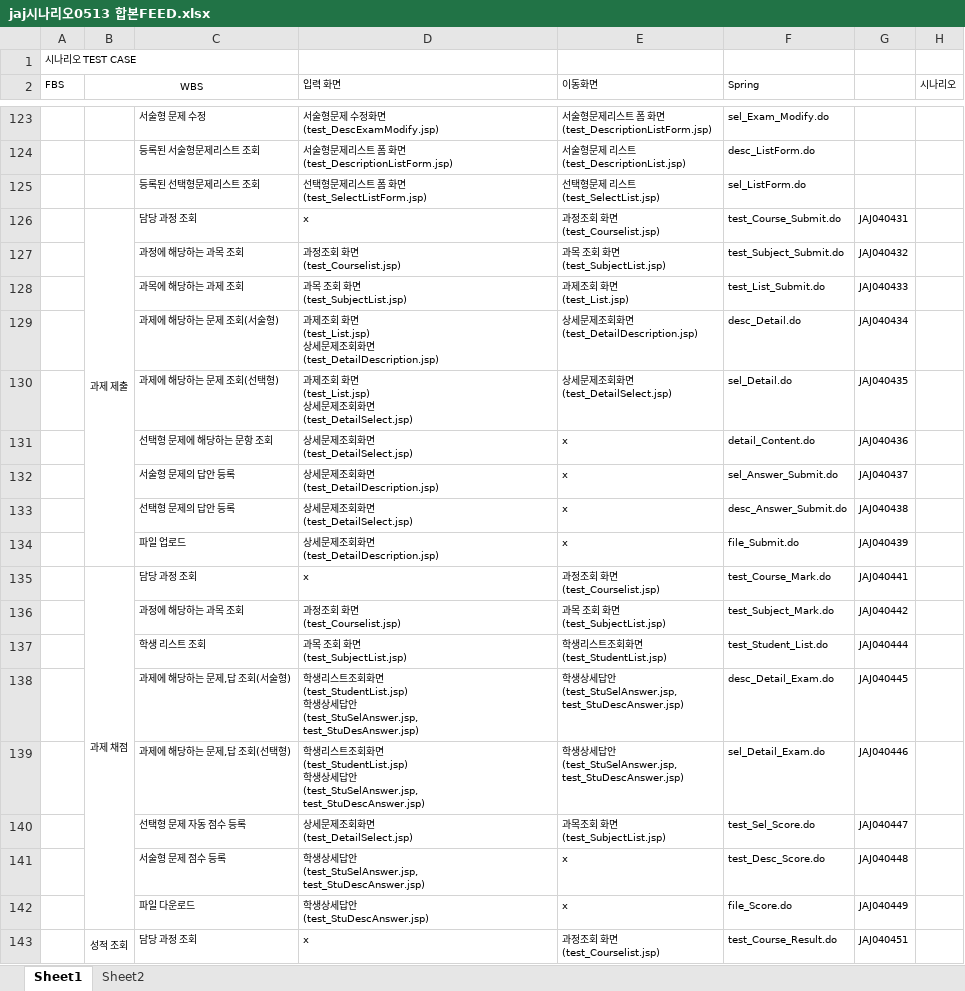
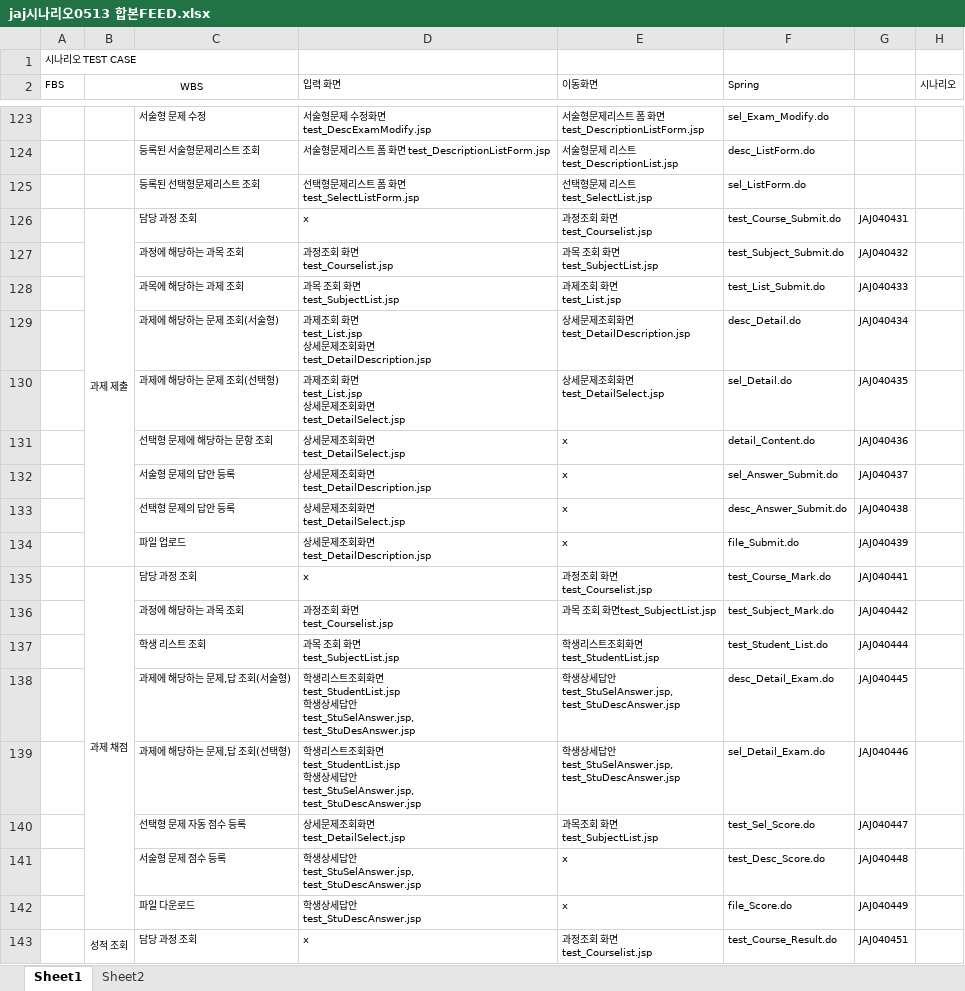
Before and after one commit to ckswnskfk/Javajjo, an Excel workbook: 화면 시나리오/jaj시나리오0513 합본FEED.xlsx, sheet Sheet1, drawn as a sheet; only a part is shown, gaps mark what is left out; values as stored, in another font and other column widths than the file's, no borders; ↵ is a line break in a cell; the diff covers the shown part only; the diff names each change by its address in the sheet, - before the commit and + after, or states it on an @@ line.

Commit message:
Add files via upload

```diff
--- a/화면 시나리오/jaj시나리오0513 합본FEED.xlsx (sheet Sheet1)
+++ b/화면 시나리오/jaj시나리오0513 합본FEED.xlsx (sheet Sheet1)
-D123 (입력 화면): 서술형문제 수정화면 ↵ (test_DescExamModify.jsp)
+D123 (입력 화면): 서술형문제 수정화면 ↵ test_DescExamModify.jsp
-E123 (이동화면): 서술형문제리스트 폼 화면 ↵ (test_DescriptionListForm.jsp)
+E123 (이동화면): 서술형문제리스트 폼 화면 ↵ test_DescriptionListForm.jsp
-D124 (입력 화면): 서술형문제리스트 폼 화면 ↵ (test_DescriptionListForm.jsp)
+D124 (입력 화면): 서술형문제리스트 폼 화면 test_DescriptionListForm.jsp
-E124 (이동화면): 서술형문제 리스트 ↵ (test_DescriptionList.jsp)
+E124 (이동화면): 서술형문제 리스트 ↵ test_DescriptionList.jsp
-D125 (입력 화면): 선택형문제리스트 폼 화면 ↵ (test_SelectListForm.jsp)
+D125 (입력 화면): 선택형문제리스트 폼 화면 ↵ test_SelectListForm.jsp
-E125 (이동화면): 선택형문제 리스트 ↵ (test_SelectList.jsp)
+E125 (이동화면): 선택형문제 리스트 ↵ test_SelectList.jsp
-E126 (이동화면): 과정조회 화면 ↵ (test_Courselist.jsp)
+E126 (이동화면): 과정조회 화면 ↵ test_Courselist.jsp
-D127 (입력 화면): 과정조회 화면 ↵ (test_Courselist.jsp)
+D127 (입력 화면): 과정조회 화면 ↵ test_Courselist.jsp
-E127 (이동화면): 과목 조회 화면 ↵ (test_SubjectList.jsp)
+E127 (이동화면): 과목 조회 화면 ↵ test_SubjectList.jsp
-D128 (입력 화면): 과목 조회 화면 ↵ (test_SubjectList.jsp)
+D128 (입력 화면): 과목 조회 화면 ↵ test_SubjectList.jsp
-E128 (이동화면): 과제조회 화면 ↵ (test_List.jsp)
+E128 (이동화면): 과제조회 화면 ↵ test_List.jsp
-D129 (입력 화면): …면 ↵ (test_List.jsp) ↵ 상세문제조회화면 ↵ (test_DetailDescription.jsp)
+D129 (입력 화면): …면 ↵ test_List.jsp ↵ 상세문제조회화면 ↵ test_DetailDescription.jsp
-E129 (이동화면): 상세문제조회화면 ↵ (test_DetailDescription.jsp)
+E129 (이동화면): 상세문제조회화면 ↵ test_DetailDescription.jsp
-D130 (입력 화면): …면 ↵ (test_List.jsp) ↵ 상세문제조회화면 ↵ (test_DetailSelect.jsp)
+D130 (입력 화면): …면 ↵ test_List.jsp ↵ 상세문제조회화면 ↵ test_DetailSelect.jsp
-E130 (이동화면): 상세문제조회화면 ↵ (test_DetailSelect.jsp)
+E130 (이동화면): 상세문제조회화면 ↵ test_DetailSelect.jsp
-D131 (입력 화면): 상세문제조회화면 ↵ (test_DetailSelect.jsp)
+D131 (입력 화면): 상세문제조회화면 ↵ test_DetailSelect.jsp
-D132 (입력 화면): 상세문제조회화면 ↵ (test_DetailDescription.jsp)
+D132 (입력 화면): 상세문제조회화면 ↵ test_DetailDescription.jsp
-D133 (입력 화면): 상세문제조회화면 ↵ (test_DetailSelect.jsp)
+D133 (입력 화면): 상세문제조회화면 ↵ test_DetailSelect.jsp
-D134 (입력 화면): 상세문제조회화면 ↵ (test_DetailDescription.jsp)
+D134 (입력 화면): 상세문제조회화면 ↵ test_DetailDescription.jsp
-E135 (이동화면): 과정조회 화면 ↵ (test_Courselist.jsp)
+E135 (이동화면): 과정조회 화면 ↵ test_Courselist.jsp
-D136 (입력 화면): 과정조회 화면 ↵ (test_Courselist.jsp)
+D136 (입력 화면): 과정조회 화면 ↵ test_Courselist.jsp
-E136 (이동화면): 과목 조회 화면 ↵ (test_SubjectList.jsp)
+E136 (이동화면): 과목 조회 화면test_SubjectList.jsp
-D137 (입력 화면): 과목 조회 화면 ↵ (test_SubjectList.jsp)
+D137 (입력 화면): 과목 조회 화면 ↵ test_SubjectList.jsp
-E137 (이동화면): 학생리스트조회화면 ↵ (test_StudentList.jsp)
+E137 (이동화면): 학생리스트조회화면 ↵ test_StudentList.jsp
-D138 (입력 화면): …면 ↵ (test_StudentList.jsp) ↵ 학생상세답안 ↵ (test_StuSelAnswer.jsp, ↵ test_StuDesAnswer.jsp)
+D138 (입력 화면): …면 ↵ test_StudentList.jsp ↵ 학생상세답안 ↵ test_StuSelAnswer.jsp, ↵ test_StuDesAnswer.jsp
-E138:E139 (이동화면): …안 ↵ (test_StuSelAnswer.jsp, ↵ test_StuDescAnswer.jsp)
+E138:E139 (이동화면): …안 ↵ test_StuSelAnswer.jsp, ↵ test_StuDescAnswer.jsp
-D139 (입력 화면): …면 ↵ (test_StudentList.jsp) ↵ 학생상세답안 ↵ (test_StuSelAnswer.jsp, ↵ test_StuDescAnswer.jsp)
+D139 (입력 화면): …면 ↵ test_StudentList.jsp ↵ 학생상세답안 ↵ test_StuSelAnswer.jsp, ↵ test_StuDescAnswer.jsp
-D140 (입력 화면): 상세문제조회화면 ↵ (test_DetailSelect.jsp)
+D140 (입력 화면): 상세문제조회화면 ↵ test_DetailSelect.jsp
-E140 (이동화면): 과목조회 화면 ↵ (test_SubjectList.jsp)
+E140 (이동화면): 과목조회 화면 ↵ test_SubjectList.jsp
-D141 (입력 화면): …안 ↵ (test_StuSelAnswer.jsp, ↵ test_StuDescAnswer.jsp)
+D141 (입력 화면): …안 ↵ test_StuSelAnswer.jsp, ↵ test_StuDescAnswer.jsp
-D142 (입력 화면): 학생상세답안 ↵ (test_StuDescAnswer.jsp)
+D142 (입력 화면): 학생상세답안 ↵ test_StuDescAnswer.jsp
-E143 (이동화면): 과정조회 화면 ↵ (test_Courselist.jsp)
+E143 (이동화면): 과정조회 화면 ↵ test_Courselist.jsp
```
Also changed, not shown: 5 added rows, 3 removed rows, 59 edited cells and merged cells elsewhere in this sheet.
